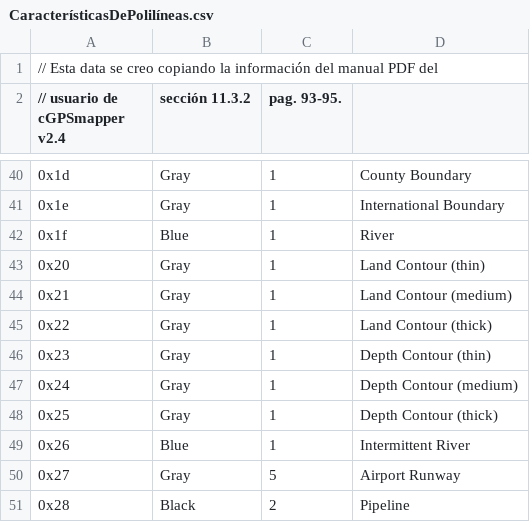
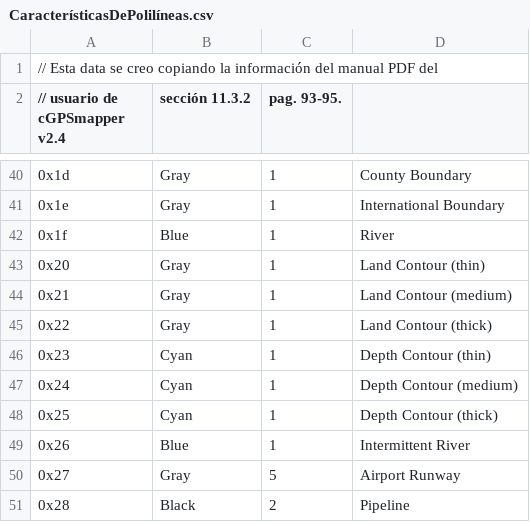
Before and after one commit to PatricioVidal/GpsMapTools, a CSV file: ManejadorDeMapa/ManejadorDeMapa/CaracterísticasDePolilíneas.csv, drawn as a sheet; only a part is shown, gaps mark what is left out.

```diff
--- a/ManejadorDeMapa/ManejadorDeMapa/CaracterísticasDePolilíneas.csv
+++ b/ManejadorDeMapa/ManejadorDeMapa/CaracterísticasDePolilíneas.csv
@@ -45,5 +45,5 @@
 0x22,Gray,1,Land Contour (thick)
-0x23,Gray,1,Depth Contour (thin)
-0x24,Gray,1,Depth Contour (medium)
-0x25,Gray,1,Depth Contour (thick)
+0x23,Cyan,1,Depth Contour (thin)
+0x24,Cyan,1,Depth Contour (medium)
+0x25,Cyan,1,Depth Contour (thick)
 0x26,Blue,1,Intermittent River
```
Also changed, not shown: ManejadorDeMapa/ManejadorDeMapa/CaracterísticasDePolígonos.csv, ManejadorDeMapa/ManejadorDeMapa/Pdis/CaracterísticasDePDIs.csv, 2 other files.
